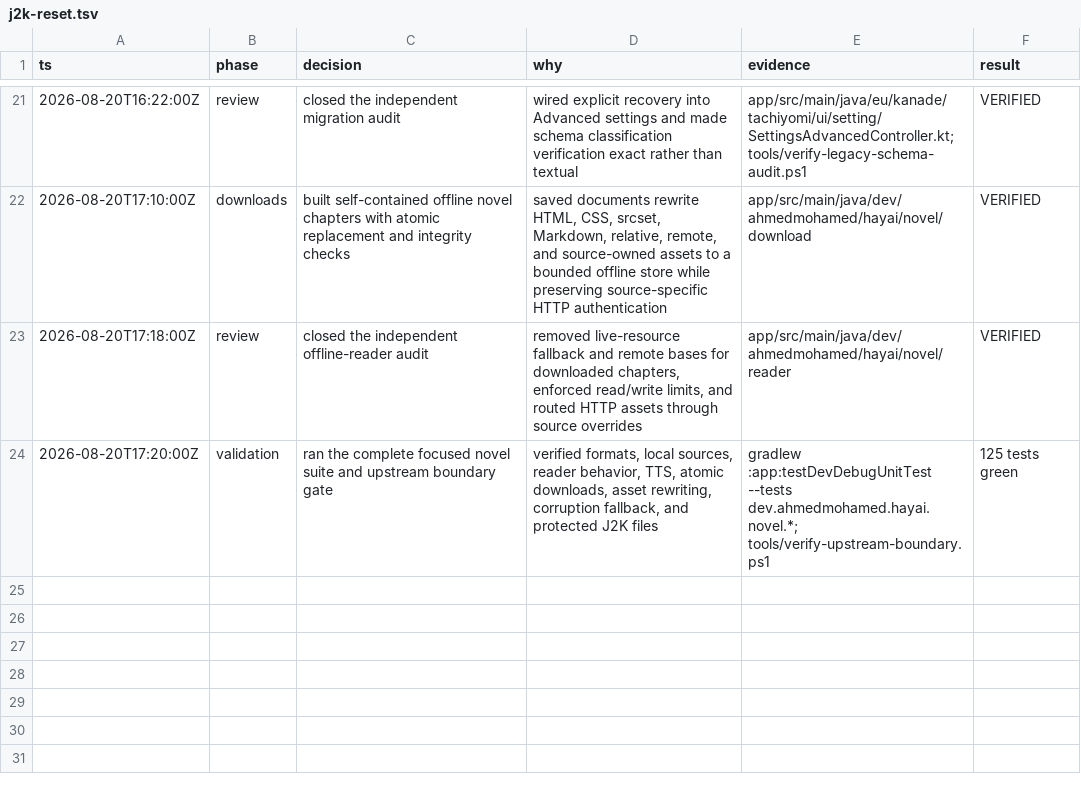
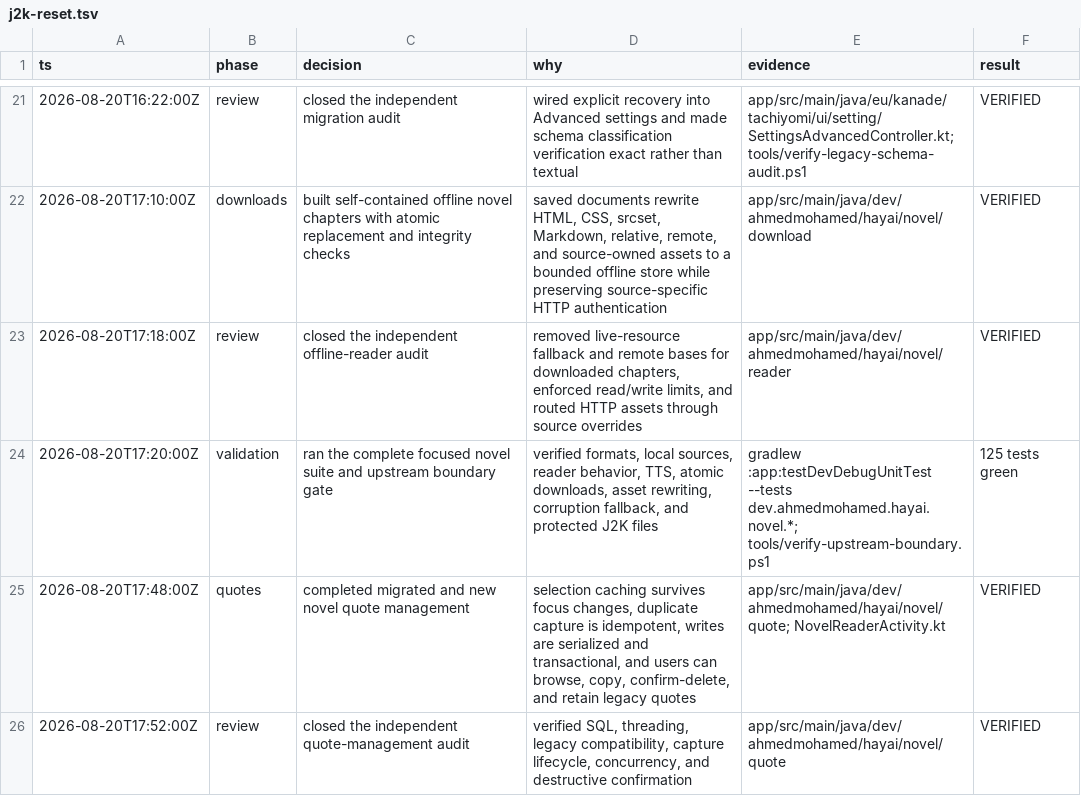
Before and after one commit to HayaiApp/hayai, a TSV file: .audit/j2k-reset.tsv, drawn as a sheet; only a part is shown, gaps mark what is left out; the diff names each change by its address in the sheet, - before the commit and + after, or states it on an @@ line.

Commit message:
Complete novel quote management

```diff
--- a/.audit/j2k-reset.tsv
+++ b/.audit/j2k-reset.tsv
+row 25: 2026-08-20T17:48:00Z | quotes | completed migrated and new novel quote management | selection caching survives focus changes, duplicate capture is idempotent, writes are serialized and transactional, and users can browse, copy, confirm-delete, and retain legacy quotes | app/src/main/java/dev/ahmedmohamed/hayai/novel/quote; NovelReaderActivity.kt | VERIFIED
+row 26: 2026-08-20T17:52:00Z | review | closed the independent quote-management audit | verified SQL, threading, legacy compatibility, capture lifecycle, concurrency, and destructive confirmation | app/src/main/java/dev/ahmedmohamed/hayai/novel/quote | VERIFIED
```
Also changed, not shown: 4 other files.
